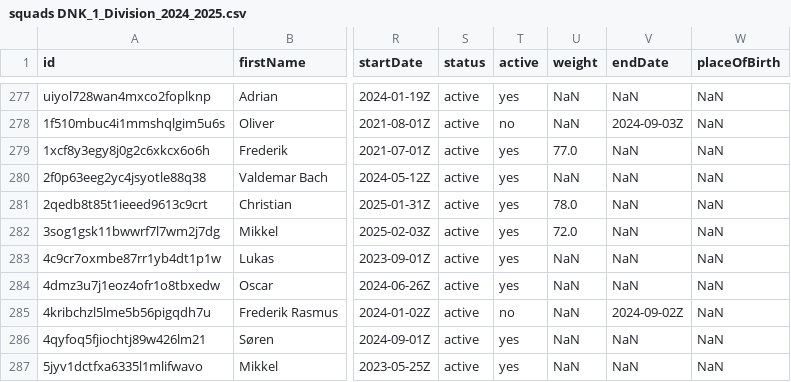
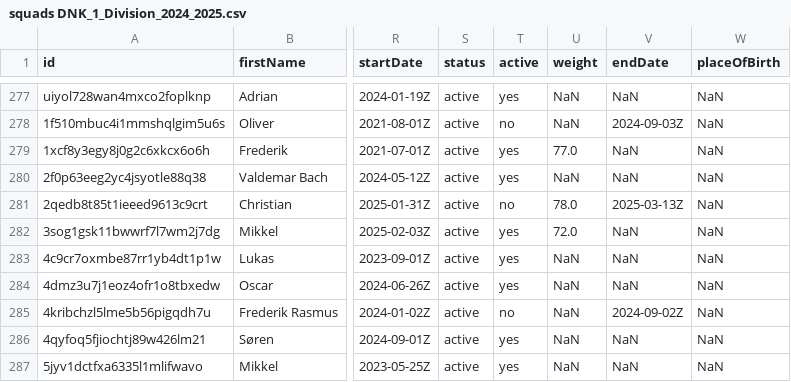
Before and after one commit to AC-Horsens/AC-Horsens-First-Team, a CSV file: DNK_1_Division_2024_2025/squads DNK_1_Division_2024_2025.csv, drawn as a sheet; only a part is shown, gaps mark what is left out; the diff names each change by its address in the sheet, - before the commit and + after, or states it on an @@ line.

```diff
--- a/DNK_1_Division_2024_2025/squads DNK_1_Division_2024_2025.csv
+++ b/DNK_1_Division_2024_2025/squads DNK_1_Division_2024_2025.csv
-T281 (active): yes
+T281 (active): no
-V281 (endDate): NaN
+V281 (endDate): 2025-03-13Z
```
Also changed, not shown: Bonus.csv, DNK_1_Division_2024_2025/B_93/B_93_xg_data.csv, 17 other files.
